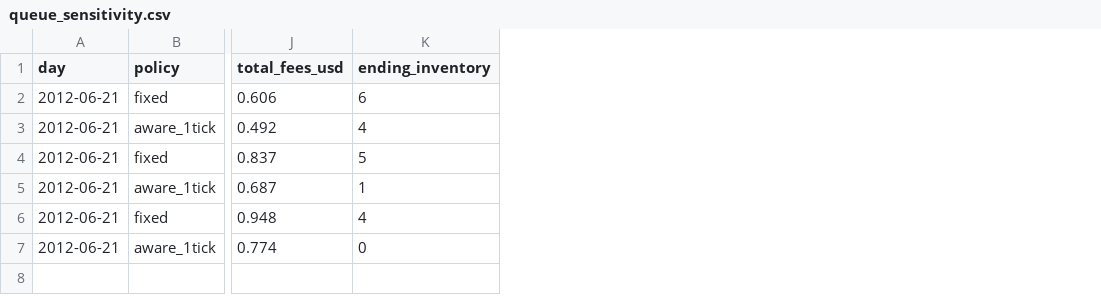
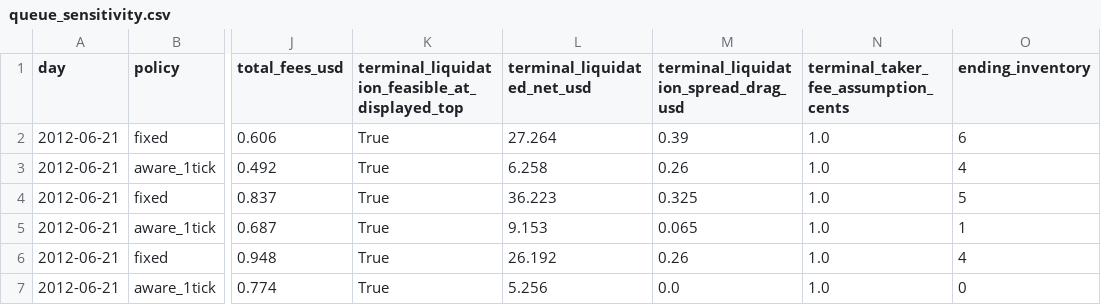
Before and after one commit to rileysanders/market-making-inventory-simulator, a CSV file: results/queue_replay/queue_sensitivity.csv, drawn as a sheet; only a part is shown, gaps mark what is left out; the diff names each change by its address in the sheet, - before the commit and + after, or states it on an @@ line.

Commit message:
Refresh verified queue research CSV with terminal spread and exit-fee sensitivity

```diff
--- a/results/queue_replay/queue_sensitivity.csv
+++ b/results/queue_replay/queue_sensitivity.csv
+column K, rows 1-7: terminal_liquidation_feasible_at_displayed_top | True | True | True | True | True | True
+column L (terminal_liquidated_net_usd), rows 2-7: 27.264 | 6.258 | 36.223 | 9.153 | 26.192 | 5.256
+column M, rows 1-7: terminal_liquidation_spread_drag_usd | 0.39 | 0.26 | 0.325 | 0.065 | 0.26 | 0.0
+column N, rows 1-7: terminal_taker_fee_assumption_cents | 1.0 | 1.0 | 1.0 | 1.0 | 1.0 | 1.0
```
